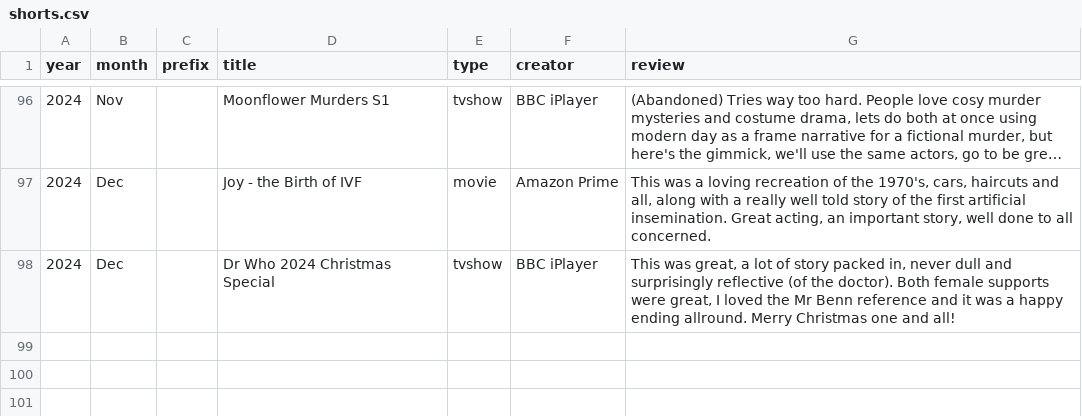
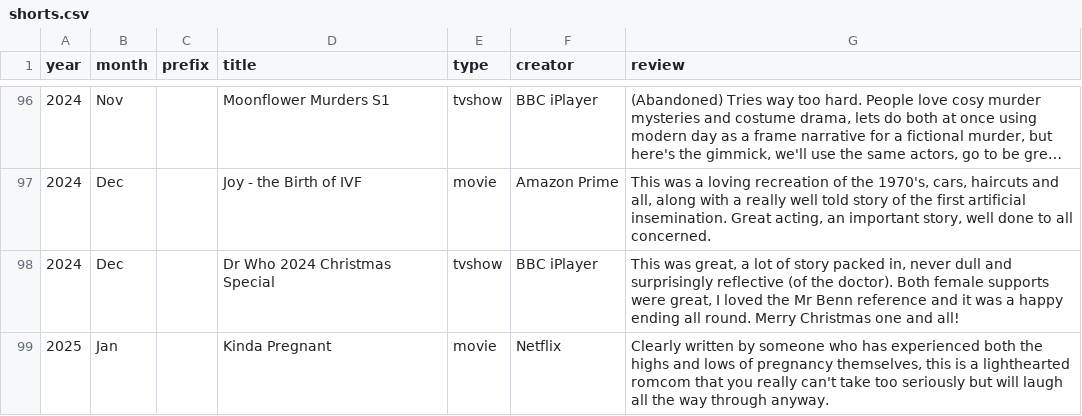
Before and after one commit to karlwilcox/website-build, a CSV file: _data/shorts.csv, drawn as a sheet; only a part is shown, gaps mark what is left out; long unchanged cells end in …; the diff names each change by its address in the sheet, - before the commit and + after, or states it on an @@ line.

Commit message:
more on the artwork, some reviews

```diff
--- a/_data/shorts.csv
+++ b/_data/shorts.csv
-G98 (review): …happy ending allround. Merry Christmas…
+G98 (review): …happy ending all round. Merry Christmas…
+row 99: 2025 | Jan |  | Kinda Pregnant | movie | Netflix | Clearly written by someone who has experienced both the highs and lows of pregnancy themselves, this is a lighthearted romcom that you really can't take too seriously but will laugh all the way through anyway.
```
Also changed, not shown: 30 other files.
